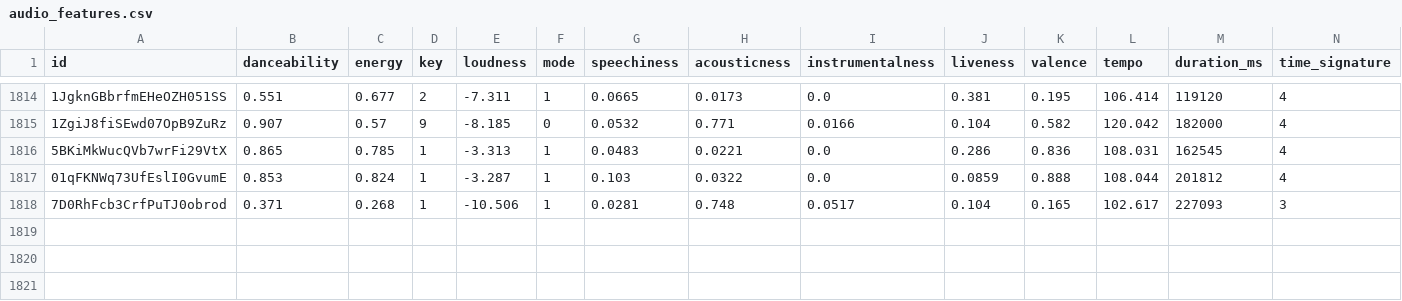
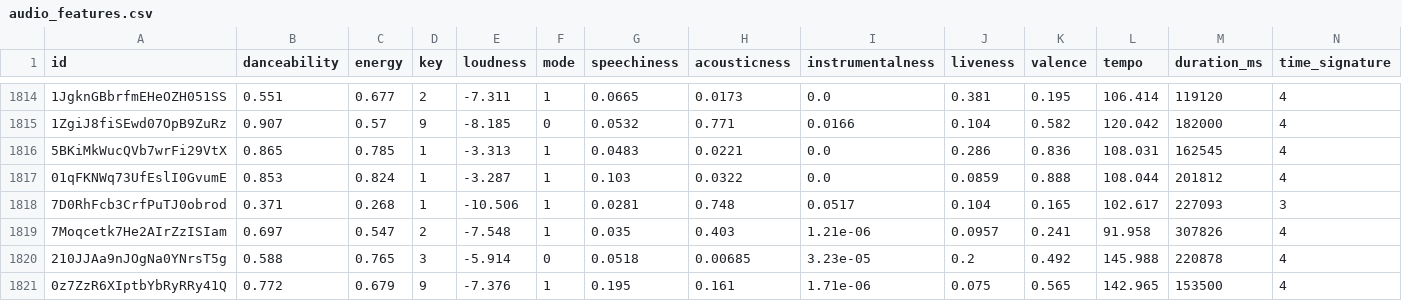
Before and after one commit to tungbtt/Spotify_Song_Trend_Insights, a CSV file: datasets/audio_features.csv, drawn as a sheet; only a part is shown, gaps mark what is left out; rows hold the shown columns only; the diff names each change by its address in the sheet, - before the commit and + after, or states it on an @@ line.

```diff
--- a/datasets/audio_features.csv
+++ b/datasets/audio_features.csv
+row 1819: 7Moqcetk7He2AIrZzISIam | 0.697 | 0.547 | 2 | -7.548 | 1 | 0.035 | 0.403 | 1.21e-06 | 0.0957 | 0.241 | 91.958 | 307826 | 4
+row 1820: 210JJAa9nJOgNa0YNrsT5g | 0.588 | 0.765 | 3 | -5.914 | 0 | 0.0518 | 0.00685 | 3.23e-05 | 0.2 | 0.492 | 145.988 | 220878 | 4
+row 1821: 0z7ZzR6XIptbYbRyRRy41Q | 0.772 | 0.679 | 9 | -7.376 | 1 | 0.195 | 0.161 | 1.71e-06 | 0.075 | 0.565 | 142.965 | 153500 | 4
```
